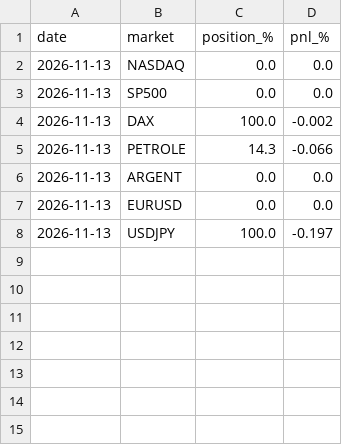
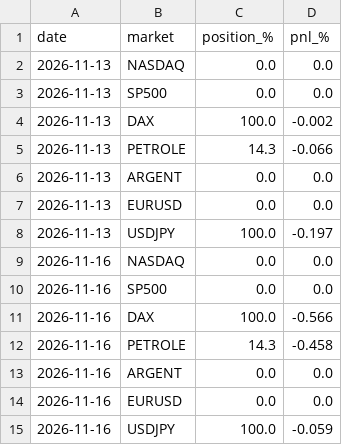
Before and after one commit to laitooma/New-Api, a CSV file: trading_bot/paper_universe/days.csv, drawn as a sheet; the diff names each change by its address in the sheet, - before the commit and + after, or states it on an @@ line.

Commit message:
Paper 7 marches 2026-11-17

```diff
--- a/trading_bot/paper_universe/days.csv
+++ b/trading_bot/paper_universe/days.csv
+row 9: 2026-11-16 | NASDAQ | 0.0 | 0.0
+row 10: 2026-11-16 | SP500 | 0.0 | 0.0
+row 11: 2026-11-16 | DAX | 100.0 | -0.566
+row 12: 2026-11-16 | PETROLE | 14.3 | -0.458
+row 13: 2026-11-16 | ARGENT | 0.0 | 0.0
+row 14: 2026-11-16 | EURUSD | 0.0 | 0.0
+row 15: 2026-11-16 | USDJPY | 100.0 | -0.059
```
